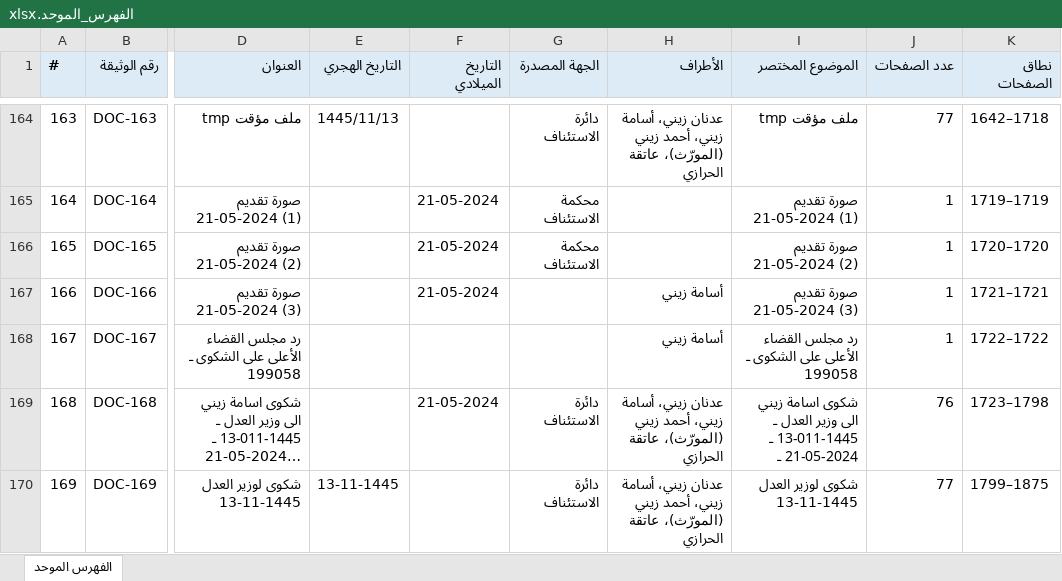
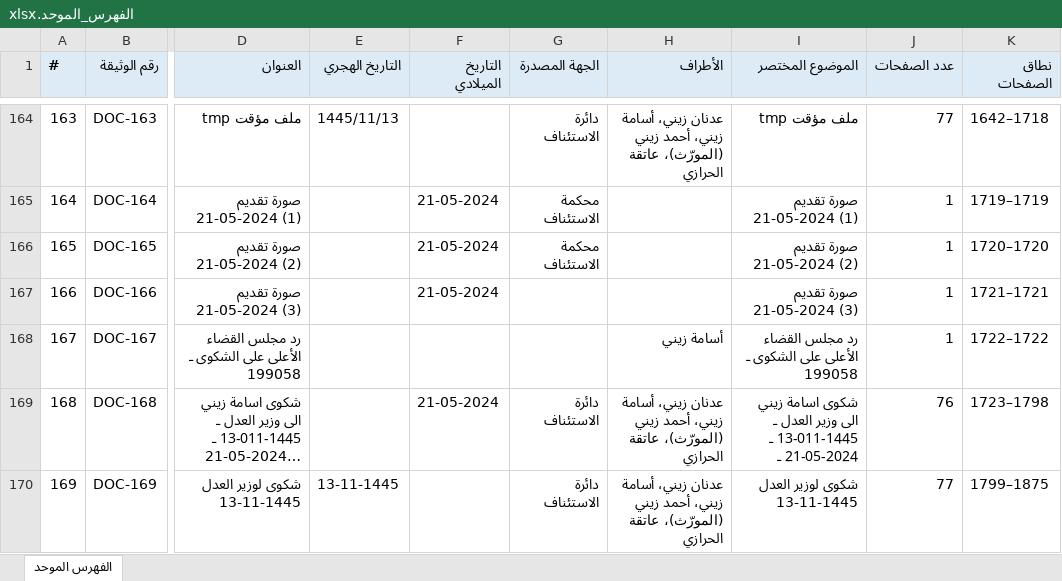
Before and after one commit to asim1417/zaini-case-audit, an Excel workbook: zaini_case_audit_output/outputs/package/الفهرس_الموحد.xlsx, sheet الفهرس الموحد, drawn as a sheet; only a part is shown, gaps mark what is left out; long unchanged cells end in …; values as stored, in another font and other column widths than the file's, no borders; the diff names each change by its address in the sheet, - before the commit and + after, or states it on an @@ line.

```diff
--- a/zaini_case_audit_output/outputs/package/الفهرس_الموحد.xlsx (sheet الفهرس الموحد)
+++ b/zaini_case_audit_output/outputs/package/الفهرس_الموحد.xlsx (sheet الفهرس الموحد)
-H167 (الأطراف): أسامة زيني
+H167 (الأطراف): (empty)
```
Also changed, not shown: zaini_case_audit_output/outputs/package/بطاقات_الوثائق.xlsx, 20 other files.
